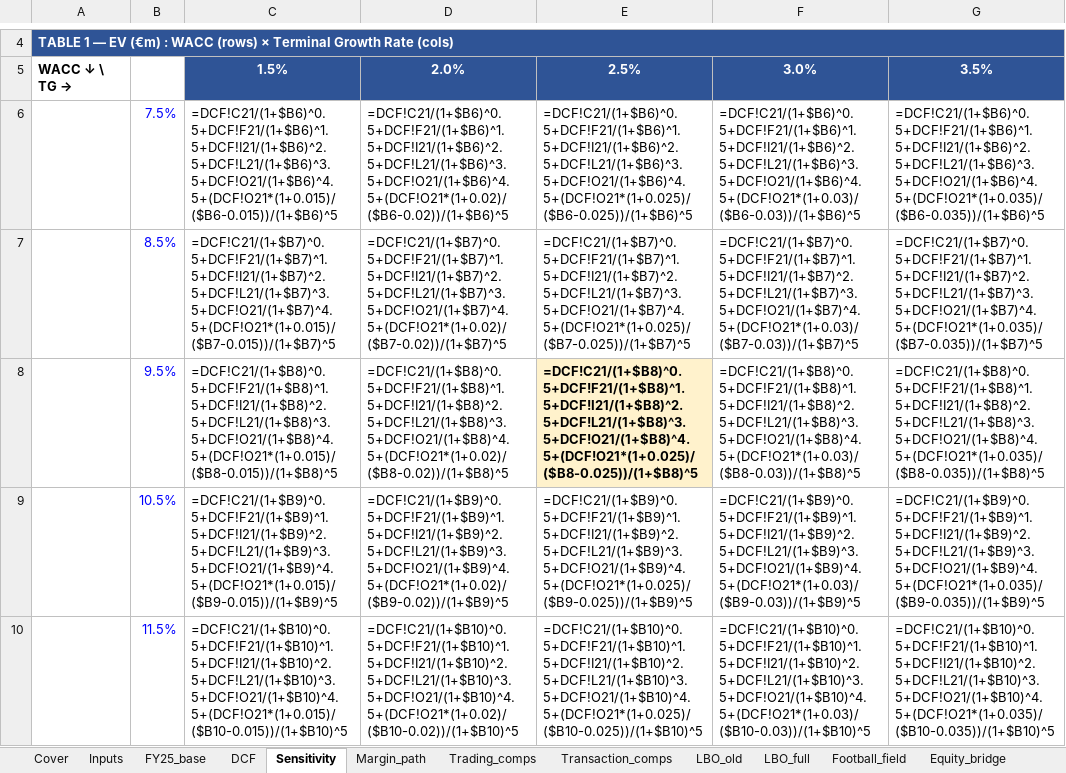
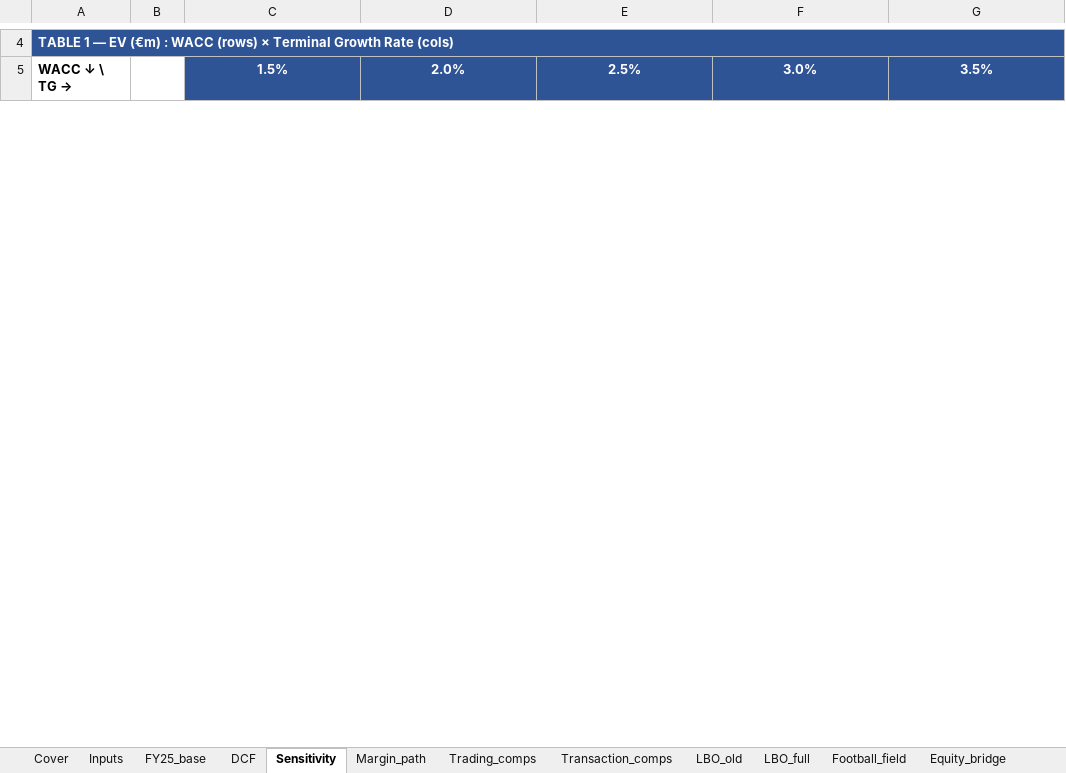
Before and after one commit to HBenChaouch/Portfolio, an Excel workbook: Sidetrade_Valuation_2026_v2.xlsx, sheet Sensitivity, drawn as a sheet; only a part is shown, gaps mark what is left out; values as stored, in another font and other column widths than the file's, no borders; formulas without a stored value are shown as written; removed rows and columns are numbered as before the commit, all else as after; the diff covers the shown part only; the diff names each change by its address in the sheet, - before the commit and + after, or states it on an @@ line.

```diff
--- a/Sidetrade_Valuation_2026_v2.xlsx (sheet Sensitivity)
+++ b/Sidetrade_Valuation_2026_v2.xlsx (sheet Sensitivity)
-row 6:  | 7.5% | =DCF!C21/(1+$B6)^0.5+DCF!F21/(1+$B6)^1.5+DCF!I21/(1+$B6)^2.5+DCF!L21/(1+$B6)^3.5+DCF!O21/(1+$B6)^4.5+(DCF!O21*(1+0.015)/($B6-0.015))/(1+$B6)^5 | =DCF!C21/(1+$B6)^0.5+DCF!F21/(1+$B6)^1.5+DCF!I21/(1+$B6)^2.5+DCF!L21/(1+$B6)^3.5+DCF!O21/(1+$B6)^4.5+(DCF!O21*(1+0.02)/($B6-0.02))/(1+$B6)^5 | =DCF!C21/(1+$B6)^0.5+DCF!F21/(1+$B6)^1.5+DCF!I21/(1+$B6)^2.5+DCF!L21/(1+$B6)^3.5+DCF!O21/(1+$B6)^4.5+(DCF!O21*(1+0.025)/($B6-0.025))/(1+$B6)^5 | =DCF!C21/(1+$B6)^0.5+DCF!F21/(1+$B6)^1.5+DCF!I21/(1+$B6)^2.5+DCF!L21/(1+$B6)^3.5+DCF!O21/(1+$B6)^4.5+(DCF!O21*(1+0.03)/($B6-0.03))/(1+$B6)^5 | =DCF!C21/(1+$B6)^0.5+DCF!F21/(1+$B6)^1.5+DCF!I21/(1+$B6)^2.5+DCF!L21/(1+$B6)^3.5+DCF!O21/(1+$B6)^4.5+(DCF!O21*(1+0.035)/($B6-0.035))/(1+$B6)^5
-row 7:  | 8.5% | =DCF!C21/(1+$B7)^0.5+DCF!F21/(1+$B7)^1.5+DCF!I21/(1+$B7)^2.5+DCF!L21/(1+$B7)^3.5+DCF!O21/(1+$B7)^4.5+(DCF!O21*(1+0.015)/($B7-0.015))/(1+$B7)^5 | =DCF!C21/(1+$B7)^0.5+DCF!F21/(1+$B7)^1.5+DCF!I21/(1+$B7)^2.5+DCF!L21/(1+$B7)^3.5+DCF!O21/(1+$B7)^4.5+(DCF!O21*(1+0.02)/($B7-0.02))/(1+$B7)^5 | =DCF!C21/(1+$B7)^0.5+DCF!F21/(1+$B7)^1.5+DCF!I21/(1+$B7)^2.5+DCF!L21/(1+$B7)^3.5+DCF!O21/(1+$B7)^4.5+(DCF!O21*(1+0.025)/($B7-0.025))/(1+$B7)^5 | =DCF!C21/(1+$B7)^0.5+DCF!F21/(1+$B7)^1.5+DCF!I21/(1+$B7)^2.5+DCF!L21/(1+$B7)^3.5+DCF!O21/(1+$B7)^4.5+(DCF!O21*(1+0.03)/($B7-0.03))/(1+$B7)^5 | =DCF!C21/(1+$B7)^0.5+DCF!F21/(1+$B7)^1.5+DCF!I21/(1+$B7)^2.5+DCF!L21/(1+$B7)^3.5+DCF!O21/(1+$B7)^4.5+(DCF!O21*(1+0.035)/($B7-0.035))/(1+$B7)^5
-row 8:  | 9.5% | =DCF!C21/(1+$B8)^0.5+DCF!F21/(1+$B8)^1.5+DCF!I21/(1+$B8)^2.5+DCF!L21/(1+$B8)^3.5+DCF!O21/(1+$B8)^4.5+(DCF!O21*(1+0.015)/($B8-0.015))/(1+$B8)^5 | =DCF!C21/(1+$B8)^0.5+DCF!F21/(1+$B8)^1.5+DCF!I21/(1+$B8)^2.5+DCF!L21/(1+$B8)^3.5+DCF!O21/(1+$B8)^4.5+(DCF!O21*(1+0.02)/($B8-0.02))/(1+$B8)^5 | =DCF!C21/(1+$B8)^0.5+DCF!F21/(1+$B8)^1.5+DCF!I21/(1+$B8)^2.5+DCF!L21/(1+$B8)^3.5+DCF!O21/(1+$B8)^4.5+(DCF!O21*(1+0.025)/($B8-0.025))/(1+$B8)^5 | =DCF!C21/(1+$B8)^0.5+DCF!F21/(1+$B8)^1.5+DCF!I21/(1+$B8)^2.5+DCF!L21/(1+$B8)^3.5+DCF!O21/(1+$B8)^4.5+(DCF!O21*(1+0.03)/($B8-0.03))/(1+$B8)^5 | =DCF!C21/(1+$B8)^0.5+DCF!F21/(1+$B8)^1.5+DCF!I21/(1+$B8)^2.5+DCF!L21/(1+$B8)^3.5+DCF!O21/(1+$B8)^4.5+(DCF!O21*(1+0.035)/($B8-0.035))/(1+$B8)^5
-row 9:  | 10.5% | =DCF!C21/(1+$B9)^0.5+DCF!F21/(1+$B9)^1.5+DCF!I21/(1+$B9)^2.5+DCF!L21/(1+$B9)^3.5+DCF!O21/(1+$B9)^4.5+(DCF!O21*(1+0.015)/($B9-0.015))/(1+$B9)^5 | =DCF!C21/(1+$B9)^0.5+DCF!F21/(1+$B9)^1.5+DCF!I21/(1+$B9)^2.5+DCF!L21/(1+$B9)^3.5+DCF!O21/(1+$B9)^4.5+(DCF!O21*(1+0.02)/($B9-0.02))/(1+$B9)^5 | =DCF!C21/(1+$B9)^0.5+DCF!F21/(1+$B9)^1.5+DCF!I21/(1+$B9)^2.5+DCF!L21/(1+$B9)^3.5+DCF!O21/(1+$B9)^4.5+(DCF!O21*(1+0.025)/($B9-0.025))/(1+$B9)^5 | =DCF!C21/(1+$B9)^0.5+DCF!F21/(1+$B9)^1.5+DCF!I21/(1+$B9)^2.5+DCF!L21/(1+$B9)^3.5+DCF!O21/(1+$B9)^4.5+(DCF!O21*(1+0.03)/($B9-0.03))/(1+$B9)^5 | =DCF!C21/(1+$B9)^0.5+DCF!F21/(1+$B9)^1.5+DCF!I21/(1+$B9)^2.5+DCF!L21/(1+$B9)^3.5+DCF!O21/(1+$B9)^4.5+(DCF!O21*(1+0.035)/($B9-0.035))/(1+$B9)^5
-row 10:  | 11.5% | =DCF!C21/(1+$B10)^0.5+DCF!F21/(1+$B10)^1.5+DCF!I21/(1+$B10)^2.5+DCF!L21/(1+$B10)^3.5+DCF!O21/(1+$B10)^4.5+(DCF!O21*(1+0.015)/($B10-0.015))/(1+$B10)^5 | =DCF!C21/(1+$B10)^0.5+DCF!F21/(1+$B10)^1.5+DCF!I21/(1+$B10)^2.5+DCF!L21/(1+$B10)^3.5+DCF!O21/(1+$B10)^4.5+(DCF!O21*(1+0.02)/($B10-0.02))/(1+$B10)^5 | =DCF!C21/(1+$B10)^0.5+DCF!F21/(1+$B10)^1.5+DCF!I21/(1+$B10)^2.5+DCF!L21/(1+$B10)^3.5+DCF!O21/(1+$B10)^4.5+(DCF!O21*(1+0.025)/($B10-0.025))/(1+$B10)^5 | =DCF!C21/(1+$B10)^0.5+DCF!F21/(1+$B10)^1.5+DCF!I21/(1+$B10)^2.5+DCF!L21/(1+$B10)^3.5+DCF!O21/(1+$B10)^4.5+(DCF!O21*(1+0.03)/($B10-0.03))/(1+$B10)^5 | =DCF!C21/(1+$B10)^0.5+DCF!F21/(1+$B10)^1.5+DCF!I21/(1+$B10)^2.5+DCF!L21/(1+$B10)^3.5+DCF!O21/(1+$B10)^4.5+(DCF!O21*(1+0.035)/($B10-0.035))/(1+$B10)^5
```
Also changed, not shown: 10 added rows and 5 removed rows elsewhere in this sheet, sheet LBO_full, sheet DCF, sheet Margin_path, sheet LBO_old, sheet Cover, sheet Equity_bridge, 5 more sheets, 2 other files.
